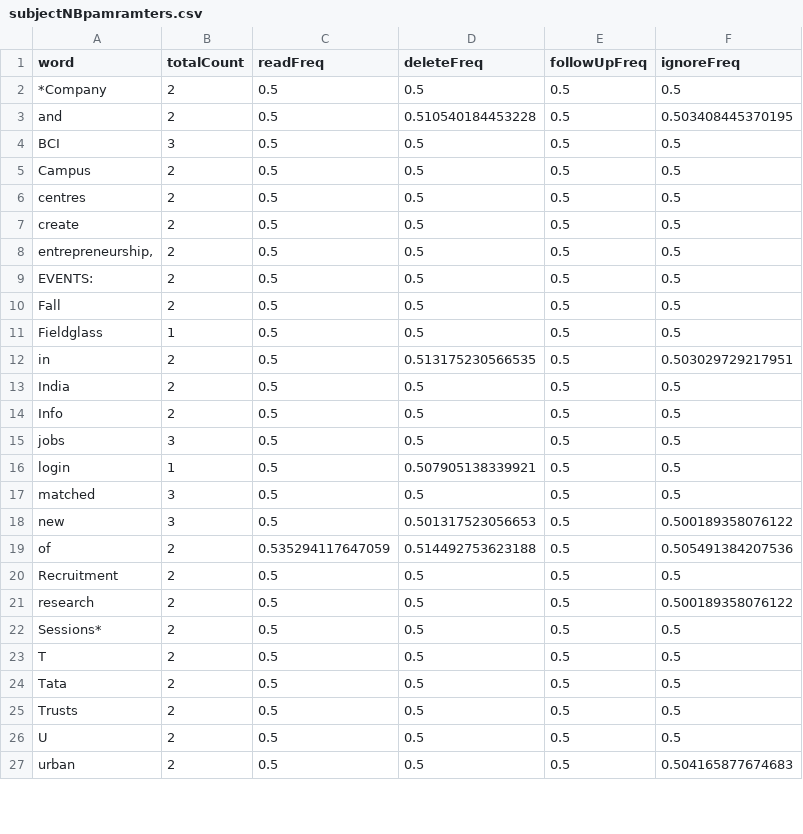
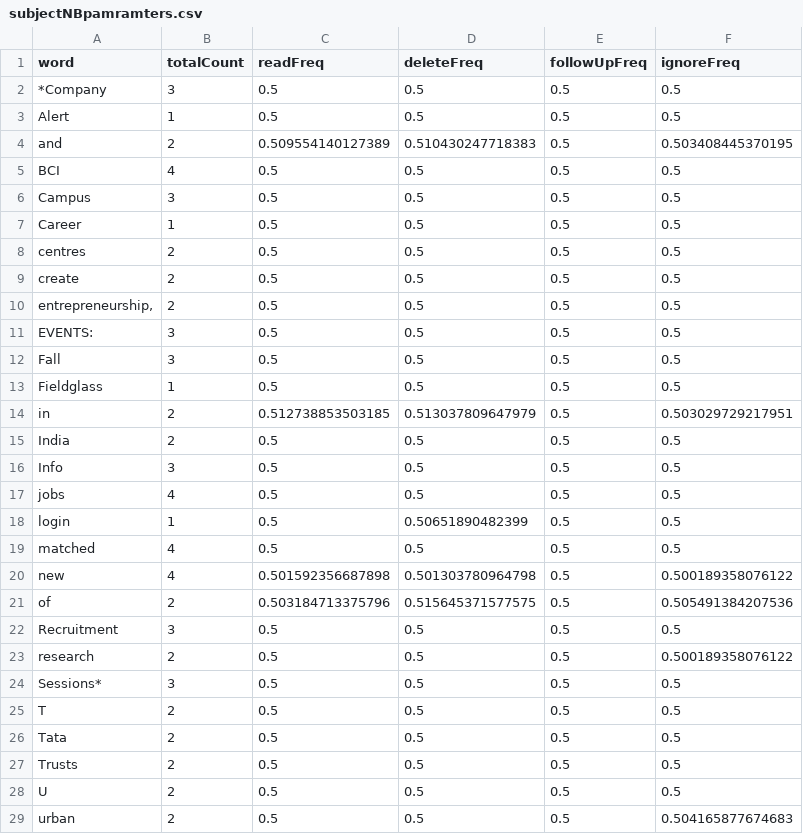
Before and after one commit to rrutz/OutlookClassifyEmailAddOn, a CSV file: Outlook_ClassifyEmailAddOn/bin/Debug/ML/subjectNBpamramters.csv, drawn as a sheet; only a part is shown; the diff covers the shown part only.

```diff
--- a/Outlook_ClassifyEmailAddOn/bin/Debug/ML/subjectNBpamramters.csv
+++ b/Outlook_ClassifyEmailAddOn/bin/Debug/ML/subjectNBpamramters.csv
@@ -1,6 +1,8 @@
 "word","totalCount","readFreq","deleteFreq"," followUpFreq","ignoreFreq"
-"*Company",2,0.5,0.5,0.5,0.5
-"and",2,0.5,0.510540184453228,0.5,0.503408445370195
-"BCI",3,0.5,0.5,0.5,0.5
-"Campus",2,0.5,0.5,0.5,0.5
+"*Company",3,0.5,0.5,0.5,0.5
+"Alert",1,0.5,0.5,0.5,0.5
+"and",2,0.509554140127389,0.510430247718383,0.5,0.503408445370195
+"BCI",4,0.5,0.5,0.5,0.5
+"Campus",3,0.5,0.5,0.5,0.5
+"Career",1,0.5,0.5,0.5,0.5
 "centres",2,0.5,0.5,0.5,0.5
@@ -8,16 +10,16 @@
 "entrepreneurship,",2,0.5,0.5,0.5,0.5
-"EVENTS:",2,0.5,0.5,0.5,0.5
-"Fall",2,0.5,0.5,0.5,0.5
+"EVENTS:",3,0.5,0.5,0.5,0.5
+"Fall",3,0.5,0.5,0.5,0.5
 "Fieldglass",1,0.5,0.5,0.5,0.5
-"in",2,0.5,0.513175230566535,0.5,0.503029729217951
+"in",2,0.512738853503185,0.513037809647979,0.5,0.503029729217951
 "India",2,0.5,0.5,0.5,0.5
-"Info",2,0.5,0.5,0.5,0.5
-"jobs",3,0.5,0.5,0.5,0.5
-"login",1,0.5,0.507905138339921,0.5,0.5
-"matched",3,0.5,0.5,0.5,0.5
-"new",3,0.5,0.501317523056653,0.5,0.500189358076122
-"of",2,0.535294117647059,0.514492753623188,0.5,0.505491384207536
-"Recruitment",2,0.5,0.5,0.5,0.5
+"Info",3,0.5,0.5,0.5,0.5
+"jobs",4,0.5,0.5,0.5,0.5
+"login",1,0.5,0.50651890482399,0.5,0.5
+"matched",4,0.5,0.5,0.5,0.5
+"new",4,0.501592356687898,0.501303780964798,0.5,0.500189358076122
+"of",2,0.503184713375796,0.515645371577575,0.5,0.505491384207536
+"Recruitment",3,0.5,0.5,0.5,0.5
 "research",2,0.5,0.5,0.5,0.500189358076122
-"Sessions*",2,0.5,0.5,0.5,0.5
+"Sessions*",3,0.5,0.5,0.5,0.5
 "T",2,0.5,0.5,0.5,0.5
```
Also changed, not shown: 4 edited cells elsewhere in this file, Outlook_ClassifyEmailAddOn/bin/Debug/ML/bodyNBpamramters.csv, Outlook_ClassifyEmailAddOn/bin/Debug/data/data2.csv, 20 other files.
